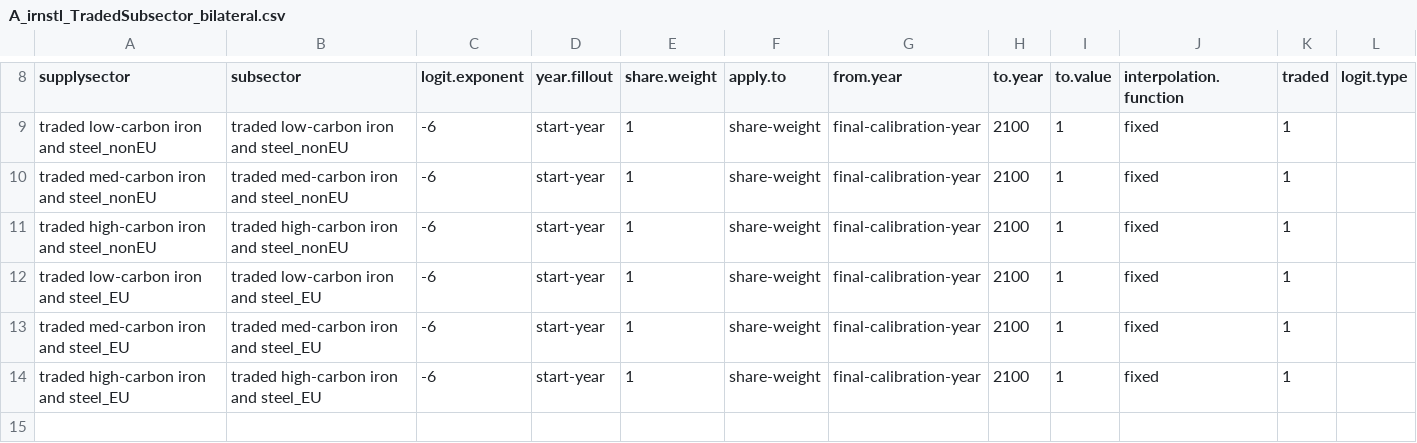
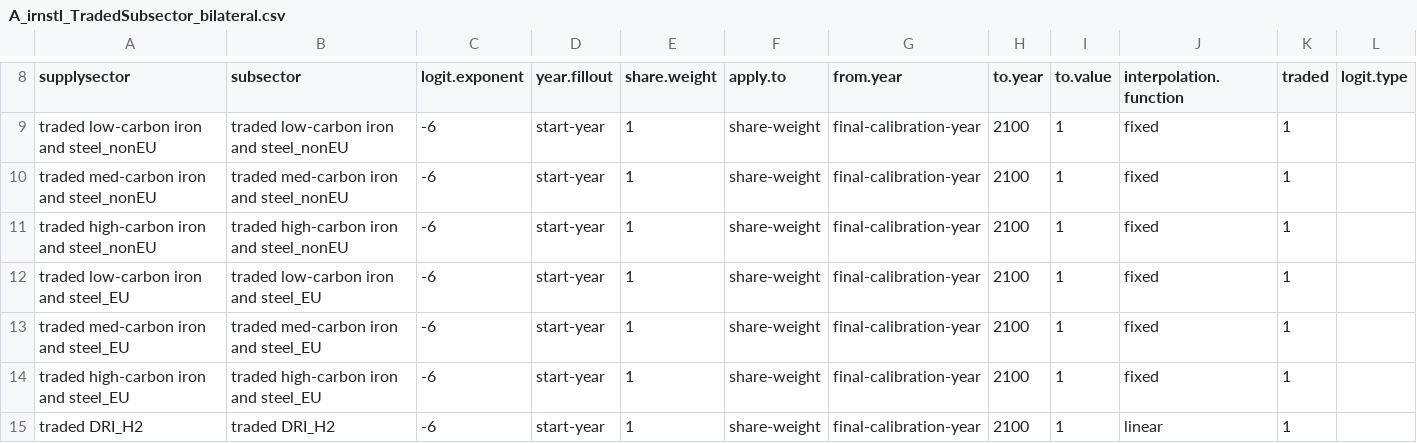
Before and after one commit to russellhz/gcam-core, a CSV file: input/gcamdata/inst/extdata/energy/A_irnstl_TradedSubsector_bilateral.csv, drawn as a sheet; only a part is shown, gaps mark what is left out.

```diff
--- a/input/gcamdata/inst/extdata/energy/A_irnstl_TradedSubsector_bilateral.csv
+++ b/input/gcamdata/inst/extdata/energy/A_irnstl_TradedSubsector_bilateral.csv
@@ -14 +14,2 @@ traded med-carbon iron and steel_EU,traded med-carbon iron and steel_EU,-6,start
 traded high-carbon iron and steel_EU,traded high-carbon iron and steel_EU,-6,start-year,1,share-weight,final-calibration-year,2100,1,fixed,1,
+traded DRI_H2,traded DRI_H2,-6,start-year,1,share-weight,final-calibration-year,2100,1,linear,1,
```
Also changed, not shown: input/gcamdata/inst/extdata/energy/A_irnstl_RegionalTechnology_bilateral.csv, input/gcamdata/inst/extdata/energy/A_irnstl_TradedTechnology_bilateral.csv, 34 other files.
